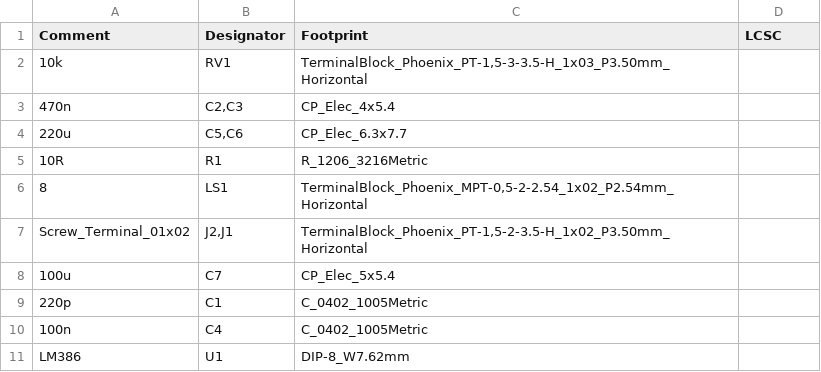
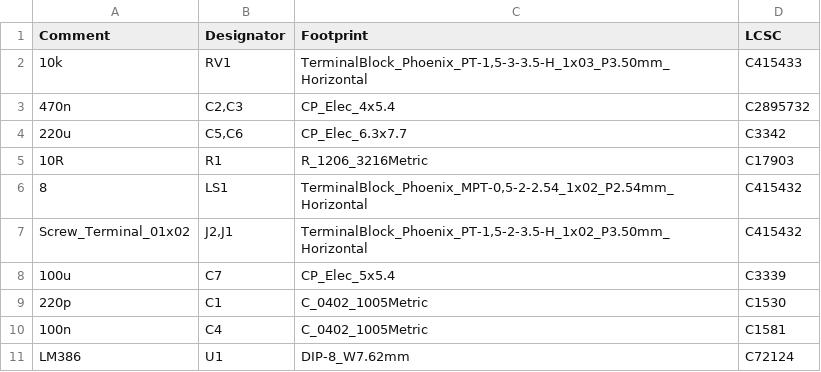
Before and after one commit to piruetasxyz/parla, a CSV file: parlaV0SMD.csv, drawn as a sheet.

```diff
--- a/parlaV0SMD.csv
+++ b/parlaV0SMD.csv
@@ -1,11 +1,11 @@
 "Comment";"Designator";"Footprint";"LCSC";
-"10k";"RV1";"TerminalBlock_Phoenix_PT-1,5-3-3.5-H_1x03_P3.50mm_Horizontal";"";
-"470n";"C2,C3";"CP_Elec_4x5.4";"";
-"220u";"C5,C6";"CP_Elec_6.3x7.7";"";
-"10R";"R1";"R_1206_3216Metric";"";
-"8";"LS1";"TerminalBlock_Phoenix_MPT-0,5-2-2.54_1x02_P2.54mm_Horizontal";"";
-"Screw_Terminal_01x02";"J2,J1";"TerminalBlock_Phoenix_PT-1,5-2-3.5-H_1x02_P3.50mm_Horizontal";"";
-"100u";"C7";"CP_Elec_5x5.4";"";
-"220p";"C1";"C_0402_1005Metric";"";
-"100n";"C4";"C_0402_1005Metric";"";
-"LM386";"U1";"DIP-8_W7.62mm";"";
+"10k";"RV1";"TerminalBlock_Phoenix_PT-1,5-3-3.5-H_1x03_P3.50mm_Horizontal";"C415433";
+"470n";"C2,C3";"CP_Elec_4x5.4";"C2895732";
+"220u";"C5,C6";"CP_Elec_6.3x7.7";"C3342";
+"10R";"R1";"R_1206_3216Metric";"C17903";
+"8";"LS1";"TerminalBlock_Phoenix_MPT-0,5-2-2.54_1x02_P2.54mm_Horizontal";"C415432";
+"Screw_Terminal_01x02";"J2,J1";"TerminalBlock_Phoenix_PT-1,5-2-3.5-H_1x02_P3.50mm_Horizontal";"C415432";
+"100u";"C7";"CP_Elec_5x5.4";"C3339";
+"220p";"C1";"C_0402_1005Metric";"C1530";
+"100n";"C4";"C_0402_1005Metric";"C1581";
+"LM386";"U1";"DIP-8_W7.62mm";"C72124";
```
Also changed, not shown: 1 other file.
